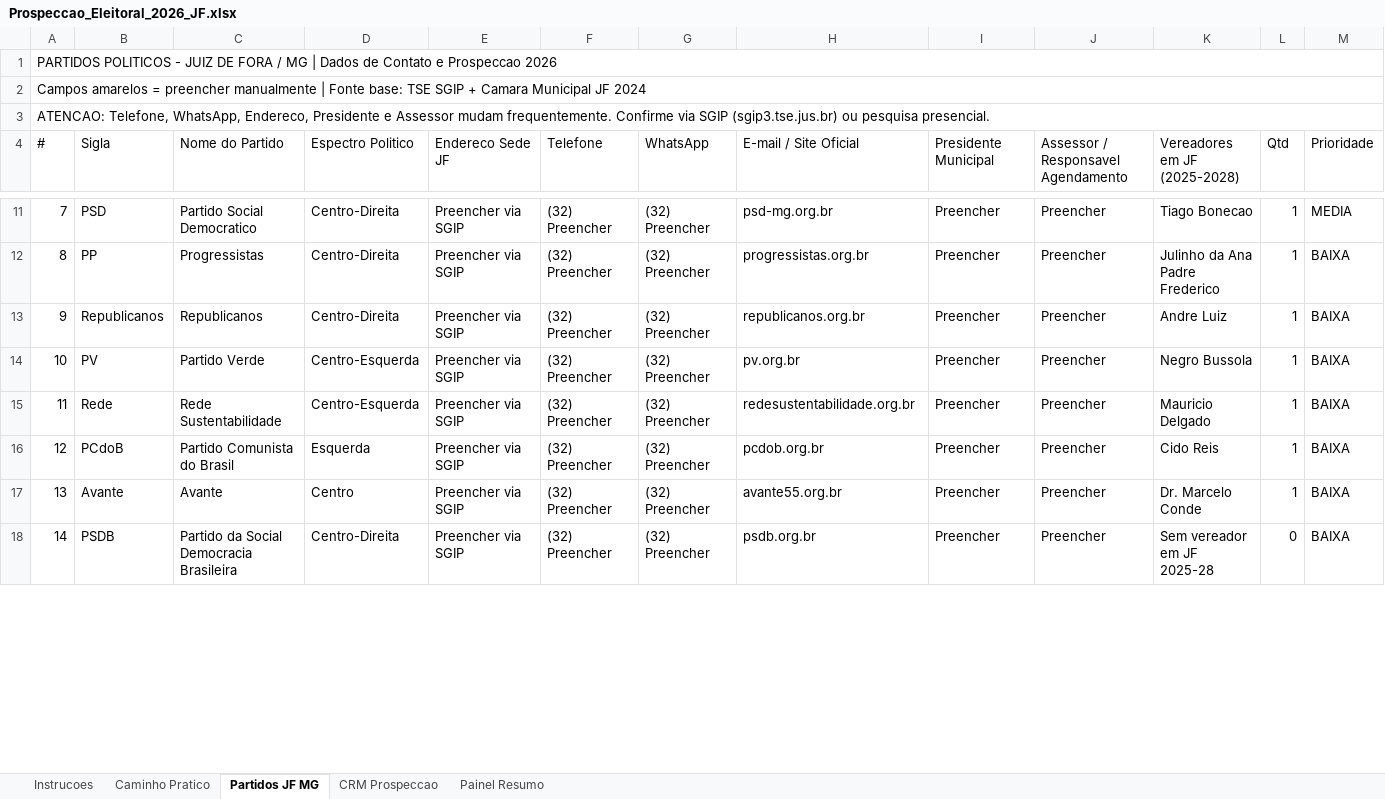
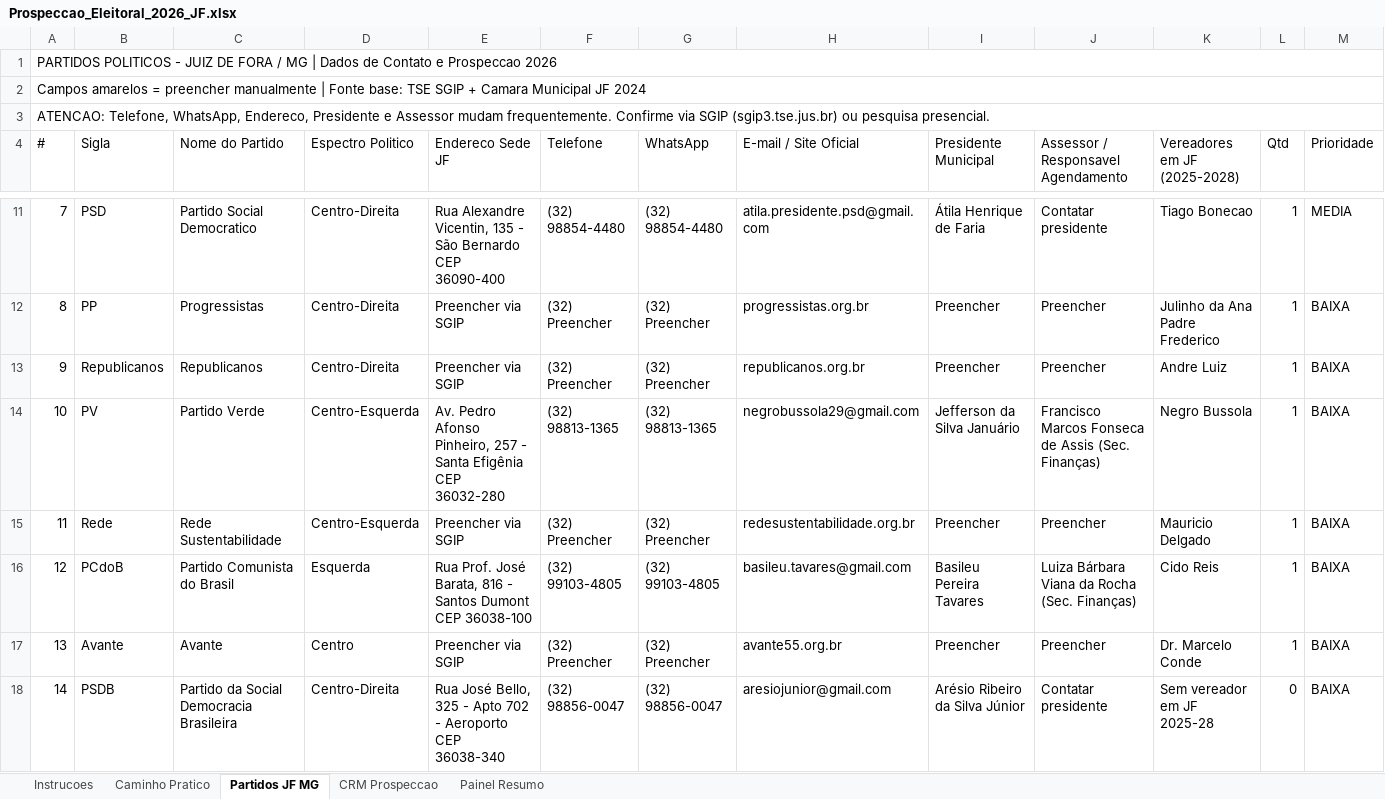
Before and after one commit to glauciosellect/sincroflow-eleicoes, an Excel workbook: Prospeccao_Eleitoral_2026_JF.xlsx, sheet Partidos JF MG, drawn as a sheet; only a part is shown, gaps mark what is left out; values as stored, in another font and other column widths than the file's, no cell formats; the diff covers the shown part only; the diff names each change by its address in the sheet, - before the commit and + after, or states it on an @@ line.

```diff
--- a/Prospeccao_Eleitoral_2026_JF.xlsx (sheet Partidos JF MG)
+++ b/Prospeccao_Eleitoral_2026_JF.xlsx (sheet Partidos JF MG)
-E11 (Endereco Sede JF): Preencher via SGIP
+E11 (Endereco Sede JF): Rua Alexandre Vicentin, 135 - São Bernardo CEP 36090-400
-F11 (Telefone): (32) Preencher
+F11 (Telefone): (32) 98854-4480
-G11 (WhatsApp): (32) Preencher
+G11 (WhatsApp): (32) 98854-4480
-H11 (E-mail / Site Oficial): psd-mg.org.br
+H11 (E-mail / Site Oficial): atila.presidente.psd@gmail.com
-I11 (Presidente Municipal): Preencher
+I11 (Presidente Municipal): Átila Henrique de Faria
-J11: Preencher
+J11: Contatar presidente
-E14 (Endereco Sede JF): Preencher via SGIP
+E14 (Endereco Sede JF): Av. Pedro Afonso Pinheiro, 257 - Santa Efigênia CEP 36032-280
-F14 (Telefone): (32) Preencher
+F14 (Telefone): (32) 98813-1365
-G14 (WhatsApp): (32) Preencher
+G14 (WhatsApp): (32) 98813-1365
-H14 (E-mail / Site Oficial): pv.org.br
+H14 (E-mail / Site Oficial): negrobussola29@gmail.com
-I14 (Presidente Municipal): Preencher
+I14 (Presidente Municipal): Jefferson da Silva Januário
-J14: Preencher
+J14: Francisco Marcos Fonseca de Assis (Sec. Finanças)
-E16 (Endereco Sede JF): Preencher via SGIP
+E16 (Endereco Sede JF): Rua Prof. José Barata, 816 - Santos Dumont CEP 36038-100
-F16 (Telefone): (32) Preencher
+F16 (Telefone): (32) 99103-4805
-G16 (WhatsApp): (32) Preencher
+G16 (WhatsApp): (32) 99103-4805
-H16 (E-mail / Site Oficial): pcdob.org.br
+H16 (E-mail / Site Oficial): basileu.tavares@gmail.com
-I16 (Presidente Municipal): Preencher
+I16 (Presidente Municipal): Basileu Pereira Tavares
-J16: Preencher
+J16: Luiza Bárbara Viana da Rocha (Sec. Finanças)
-E18 (Endereco Sede JF): Preencher via SGIP
+E18 (Endereco Sede JF): Rua José Bello, 325 - Apto 702 - Aeroporto CEP 36038-340
-F18 (Telefone): (32) Preencher
+F18 (Telefone): (32) 98856-0047
-G18 (WhatsApp): (32) Preencher
+G18 (WhatsApp): (32) 98856-0047
-H18 (E-mail / Site Oficial): psdb.org.br
+H18 (E-mail / Site Oficial): aresiojunior@gmail.com
-I18 (Presidente Municipal): Preencher
+I18 (Presidente Municipal): Arésio Ribeiro da Silva Júnior
-J18: Preencher
+J18: Contatar presidente
```
Also changed, not shown: 51 edited cells elsewhere in this sheet, cell formats, 22 other files.
